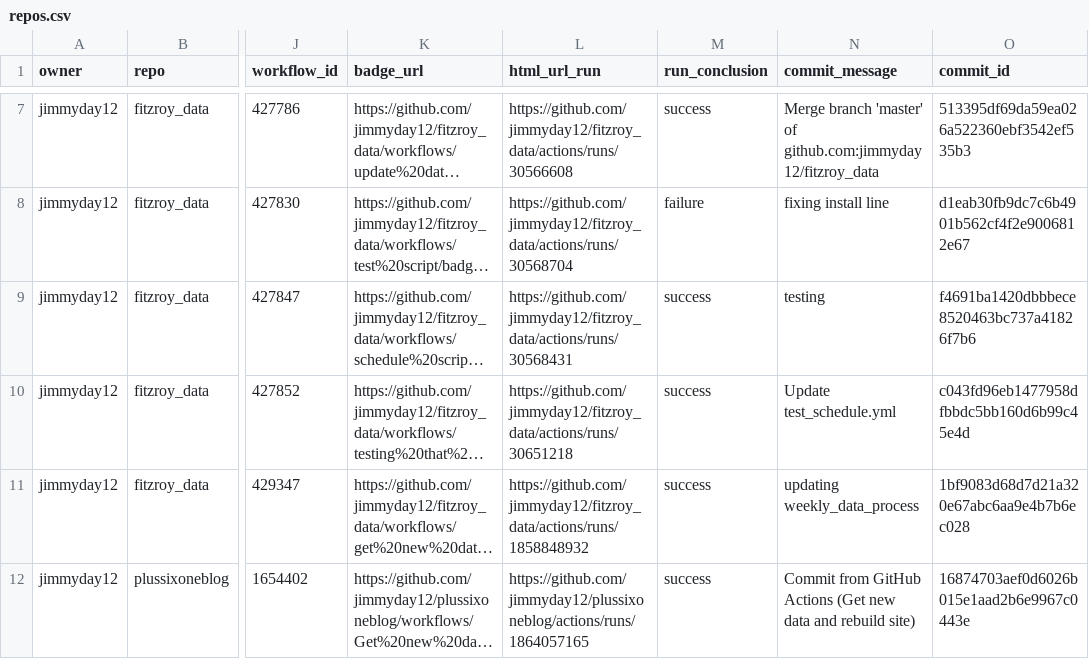
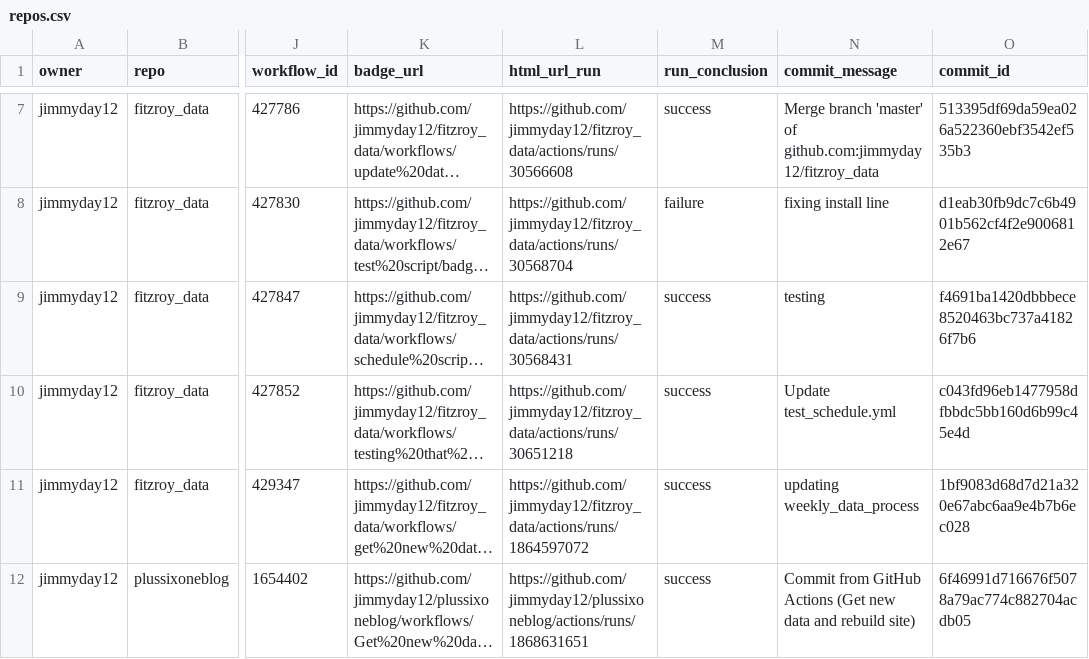
Before and after one commit to jimmyday12/status, a CSV file: repos.csv, drawn as a sheet; only a part is shown, gaps mark what is left out; long unchanged cells end in …; the diff names each change by its address in the sheet, - before the commit and + after, or states it on an @@ line.

```diff
--- a/repos.csv
+++ b/repos.csv
-L11 (html_url_run): https://github.com/jimmyday12/fitzroy_data/actions/runs/1858848932
+L11 (html_url_run): https://github.com/jimmyday12/fitzroy_data/actions/runs/1864597072
-L12 (html_url_run): https://github.com/jimmyday12/plussixoneblog/actions/runs/1864057165
+L12 (html_url_run): https://github.com/jimmyday12/plussixoneblog/actions/runs/1868631651
-O12 (commit_id): 16874703aef0d6026b015e1aad2b6e9967c0443e
+O12 (commit_id): 6f46991d716676f5078a79ac774c882704acdb05
```
Also changed, not shown: 1 other file.
